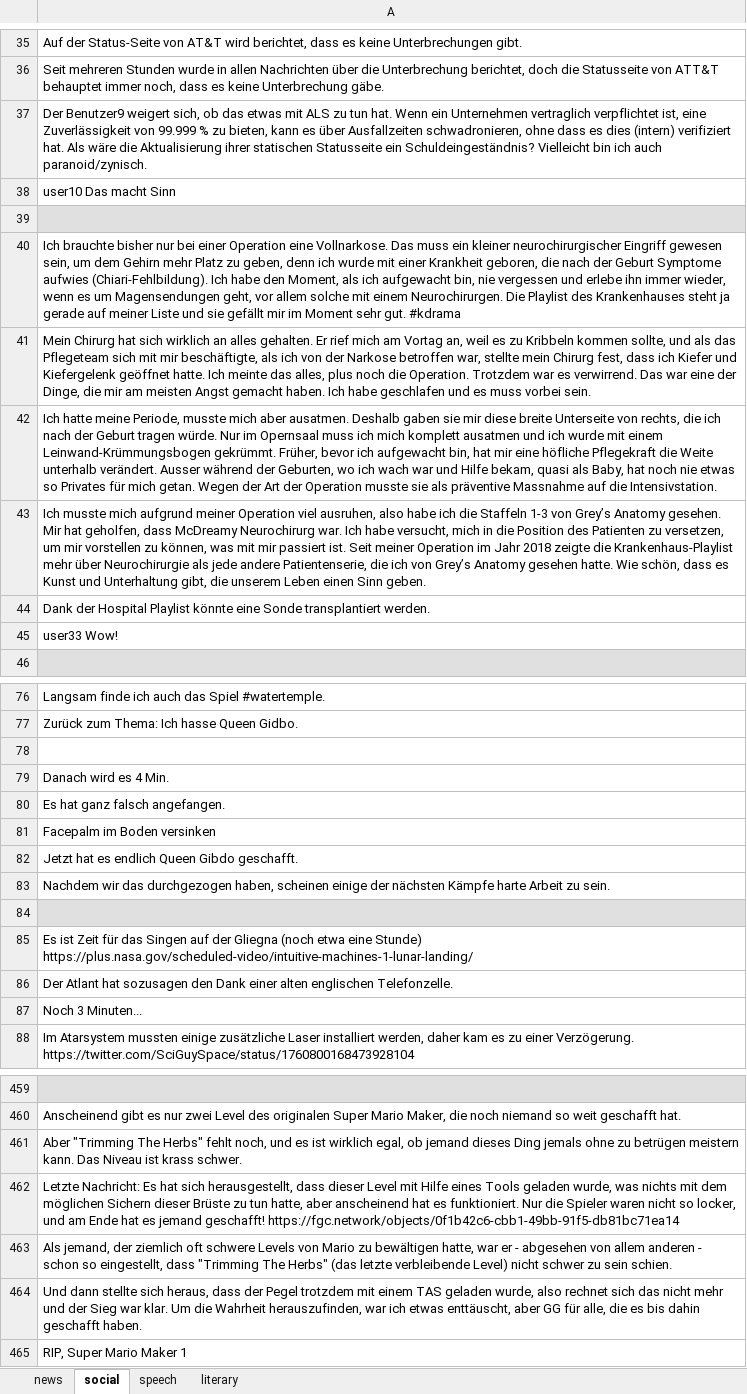
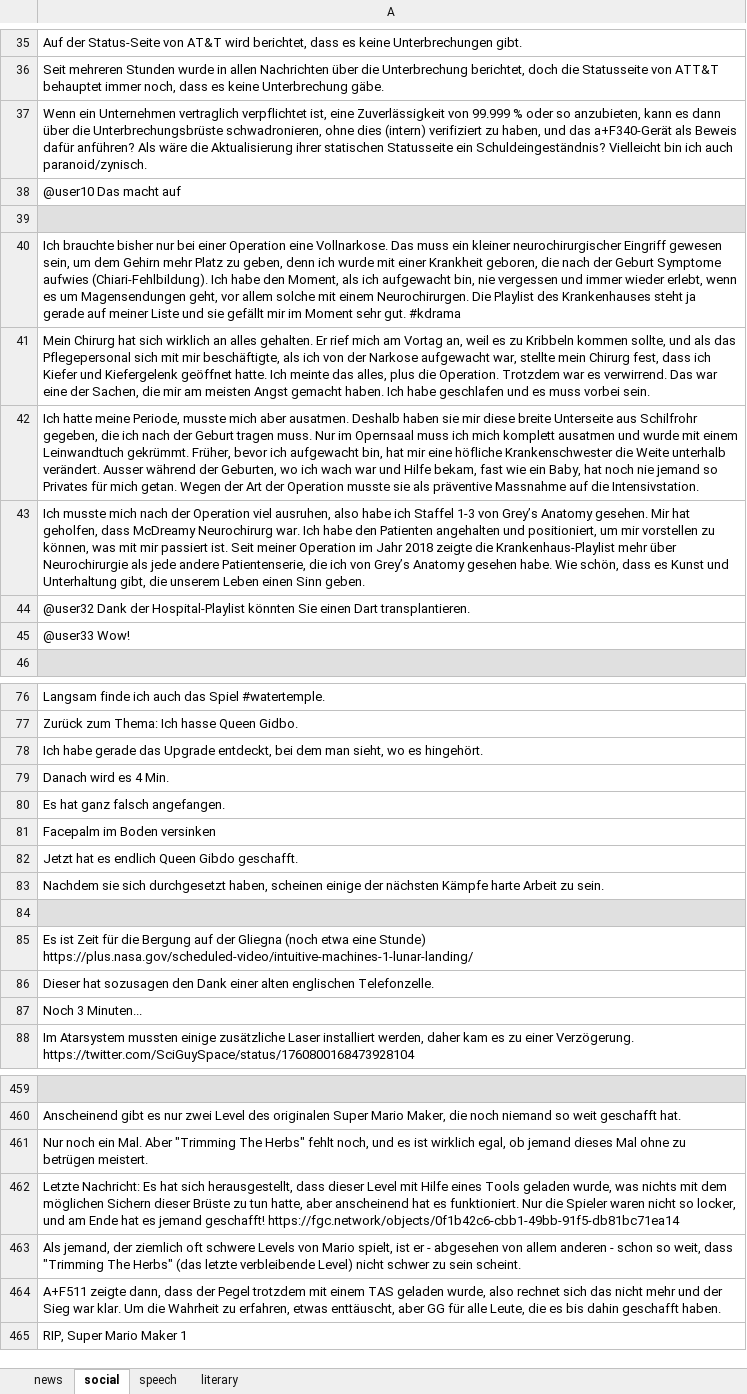
Before and after one commit to ZurichNLP/romansh_mt_eval, an Excel workbook: systems/supertext/outputs/output_rm-sutsilv-de-CH.xlsx, sheet social, drawn as a sheet; only a part is shown, gaps mark what is left out; values as stored, in another font and other column widths than the file's, no borders; the diff covers the shown part only; the diff names each change by its address in the sheet, - before the commit and + after, or states it on an @@ line.

```diff
--- a/systems/supertext/outputs/output_rm-sutsilv-de-CH.xlsx (sheet social)
+++ b/systems/supertext/outputs/output_rm-sutsilv-de-CH.xlsx (sheet social)
-A37: Der Benutzer9 weigert sich, ob das etwas mit ALS zu tun hat. Wenn ein Unternehmen vertraglich verpflichtet ist, eine Zuverlässigkeit von 99.999 % zu bieten, kann es über Ausfallzeiten schwadronieren, ohne dass es dies (intern) verifiziert hat. Als wäre…
+A37: Wenn ein Unternehmen vertraglich verpflichtet ist, eine Zuverlässigkeit von 99.999 % oder so anzubieten, kann es dann über die Unterbrechungsbrüste schwadronieren, ohne dies (intern) verifiziert zu haben, und das a+F340-Gerät als Beweis dafür anführen? Als wäre…
-A38: user10 Das macht Sinn
+A38: @user10 Das macht auf
-A40: …vergessen und erlebe ihn immer wieder, wenn es…
+A40: …vergessen und immer wieder erlebt, wenn es…
-A41: …als das Pflegeteam sich mit mir beschäftigte, als ich von der Narkose betroffen war, stellte mein Chirurg fest, dass ich Kiefer und Kiefergelenk geöffnet hatte. Ich meinte das alles, plus noch die Operation. Trotzdem war es verwirrend. Das war eine der Dinge, die mir…
+A41: …als das Pflegepersonal sich mit mir beschäftigte, als ich von der Narkose aufgewacht war, stellte mein Chirurg fest, dass ich Kiefer und Kiefergelenk geöffnet hatte. Ich meinte das alles, plus die Operation. Trotzdem war es verwirrend. Das war eine der Sachen, die mir…
-A42: …ausatmen. Deshalb gaben sie mir diese breite Unterseite von rechts, die ich nach der Geburt tragen würde. Nur im Opernsaal muss ich mich komplett ausatmen und ich wurde mit einem Leinwand-Krümmungsbogen gekrümmt. Früher, bevor ich aufgewacht bin, hat mir eine höfliche Pflegekraft die Weite unterhalb verändert. Ausser während der Geburten, wo ich wach war und Hilfe bekam, quasi als Baby, hat noch nie etwas so Privates…
+A42: …ausatmen. Deshalb haben sie mir diese breite Unterseite aus Schilfrohr gegeben, die ich nach der Geburt tragen muss. Nur im Opernsaal muss ich mich komplett ausatmen und wurde mit einem Leinwandtuch gekrümmt. Früher, bevor ich aufgewacht bin, hat mir eine höfliche Krankenschwester die Weite unterhalb verändert. Ausser während der Geburten, wo ich wach war und Hilfe bekam, fast wie ein Baby, hat noch nie jemand so Privates…
-A43: …musste mich aufgrund meiner Operation viel ausruhen, also habe ich die Staffeln 1-3 von Grey’s Anatomy gesehen. Mir hat geholfen, dass McDreamy Neurochirurg war. Ich habe versucht, mich in die Position des Patienten zu versetzen, um mir vorstellen zu können, was mit mir passiert ist. Seit meiner Operation im Jahr 2018 zeigte die Krankenhaus-Playlist mehr über Neurochirurgie als jede andere Patientenserie, die ich von Grey’s Anatomy gesehen hatte. Wie schön,…
+A43: …musste mich nach der Operation viel ausruhen, also habe ich Staffel 1-3 von Grey’s Anatomy gesehen. Mir hat geholfen, dass McDreamy Neurochirurg war. Ich habe den Patienten angehalten und positioniert, um mir vorstellen zu können, was mit mir passiert ist. Seit meiner Operation im Jahr 2018 zeigte die Krankenhaus-Playlist mehr über Neurochirurgie als jede andere Patientenserie, die ich von Grey’s Anatomy gesehen habe. Wie schön,…
-A44: Dank der Hospital Playlist könnte eine Sonde transplantiert werden.
+A44: @user32 Dank der Hospital-Playlist könnten Sie einen Dart transplantieren.
-A45: user33 Wow!
+A45: @user33 Wow!
-A78: (empty)
+A78: Ich habe gerade das Upgrade entdeckt, bei dem man sieht, wo es hingehört.
-A83: Nachdem wir das durchgezogen haben, scheinen…
+A83: Nachdem sie sich durchgesetzt haben, scheinen…
-A85: …Zeit für das Singen auf der…
+A85: …Zeit für die Bergung auf der…
-A86: Der Atlant hat sozusagen…
+A86: Dieser hat sozusagen…
-A461: Aber "Trimming The Herbs" fehlt noch, und es ist wirklich egal, ob jemand dieses Ding jemals ohne zu betrügen meistern kann. Das Niveau ist krass schwer.
+A461: Nur noch ein Mal. Aber "Trimming The Herbs" fehlt noch, und es ist wirklich egal, ob jemand dieses Mal ohne zu betrügen meistert.
-A463: …von Mario zu bewältigen hatte, war er - abgesehen von allem anderen - schon so eingestellt, dass "Trimming The Herbs" (das letzte verbleibende Level) nicht schwer zu sein schien.
+A463: …von Mario spielt, ist er - abgesehen von allem anderen - schon so weit, dass "Trimming The Herbs" (das letzte verbleibende Level) nicht schwer zu sein scheint.
-A464: Und dann stellte sich heraus, dass der Pegel trotzdem mit einem TAS geladen wurde, also rechnet sich das nicht mehr und der Sieg war klar. Um die Wahrheit herauszufinden, war ich etwas enttäuscht, aber GG für alle, die es…
+A464: A+F511 zeigte dann, dass der Pegel trotzdem mit einem TAS geladen wurde, also rechnet sich das nicht mehr und der Sieg war klar. Um die Wahrheit zu erfahren, etwas enttäuscht, aber GG für alle Leute, die es…
```
Also changed, not shown: 64 edited cells elsewhere in this sheet, sheet literary, sheet news, sheet speech, systems/supertext/uploaded_files/rm-sutsilv.xlsx, 16 other files.
